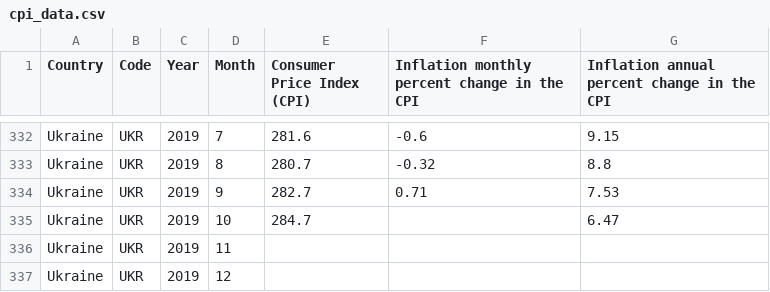
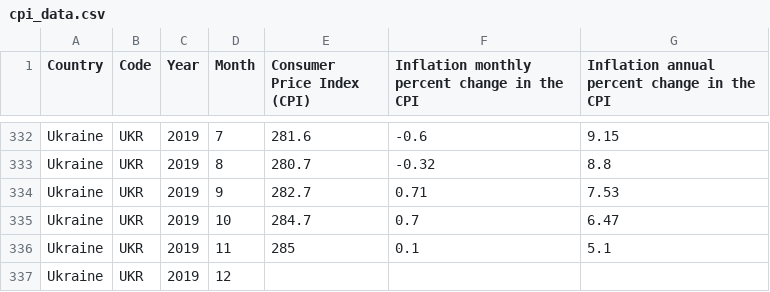
Before and after one commit to gamble27/CPI, a CSV file: dataset/cpi_data.csv, drawn as a sheet; only a part is shown, gaps mark what is left out.

Commit message:
Add datasets with regressors

```diff
--- a/dataset/cpi_data.csv
+++ b/dataset/cpi_data.csv
@@ -334,4 +334,4 @@ Ukraine,UKR,2019,8,280.7,-0.32,8.8
 Ukraine,UKR,2019,9,282.7,0.71,7.53
-Ukraine,UKR,2019,10,284.7,,6.47
-Ukraine,UKR,2019,11,,,
+Ukraine,UKR,2019,10,284.7,0.7,6.47
+Ukraine,UKR,2019,11,285,0.1,5.1
 Ukraine,UKR,2019,12,,,
```
Also changed, not shown: 5 other files.
